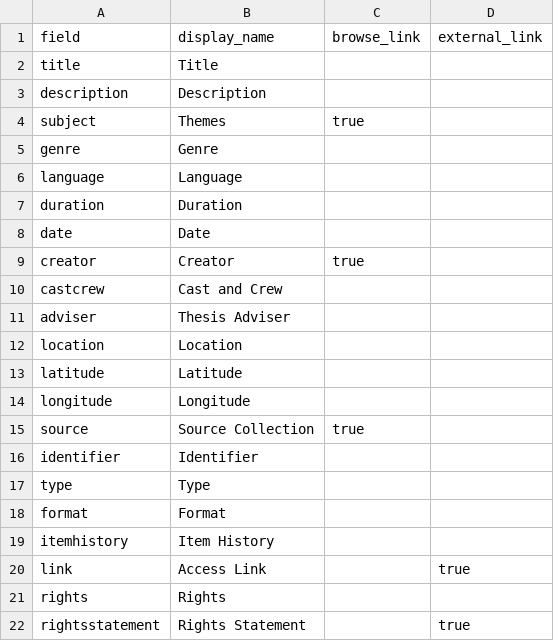
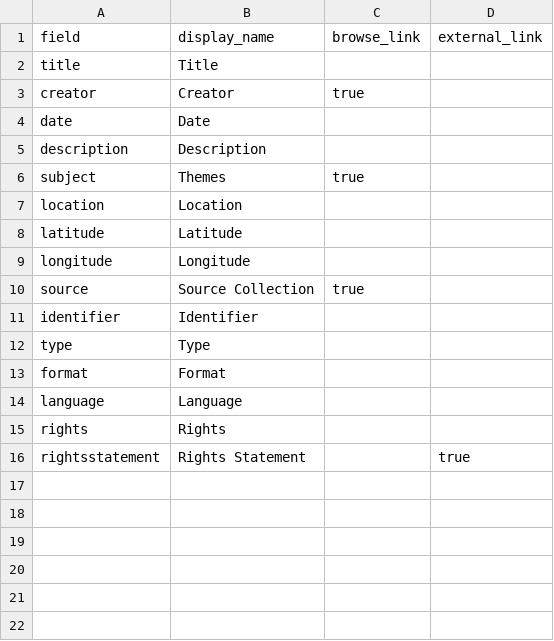
Before and after one commit to mrlessegers/AVcollection, a CSV file: _data/config-metadata.csv, drawn as a sheet.

Commit message:
Update config-metadata.csv

```diff
--- a/_data/config-metadata.csv
+++ b/_data/config-metadata.csv
@@ -2,11 +2,6 @@ field,display_name,browse_link,external_link
 title,Title,
+creator,Creator,true
+date,Date,
 description,Description,
 subject,Themes,true
-genre, Genre,
-language, Language
-duration, Duration,
-date,Date,
-creator,Creator,true
-castcrew,Cast and Crew,
-adviser, Thesis Adviser,
 location,Location
@@ -18,4 +13,3 @@ type,Type,
 format,Format,
-itemhistory, Item History
-link, Access Link,,true
+language, Language
 rights,Rights,
```
